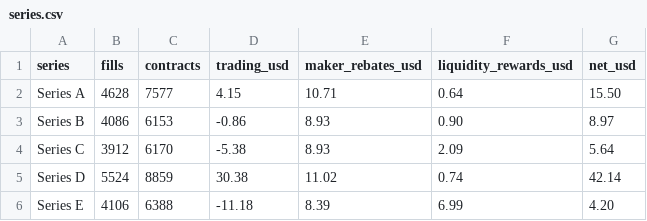
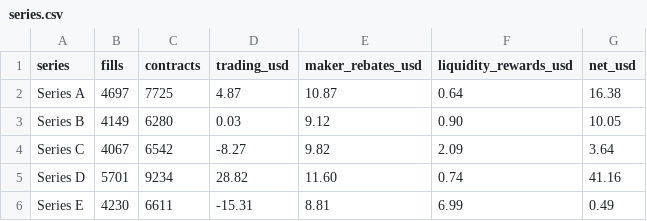
Before and after one commit to Tanuj-07/polymarket-market-making, a CSV file: data/series.csv, drawn as a sheet.

```diff
--- a/data/series.csv
+++ b/data/series.csv
@@ -1,6 +1,6 @@
 series,fills,contracts,trading_usd,maker_rebates_usd,liquidity_rewards_usd,net_usd
-Series A,4628,7577,4.15,10.71,0.64,15.50
-Series B,4086,6153,-0.86,8.93,0.90,8.97
-Series C,3912,6170,-5.38,8.93,2.09,5.64
-Series D,5524,8859,30.38,11.02,0.74,42.14
-Series E,4106,6388,-11.18,8.39,6.99,4.20
+Series A,4697,7725,4.87,10.87,0.64,16.38
+Series B,4149,6280,0.03,9.12,0.90,10.05
+Series C,4067,6542,-8.27,9.82,2.09,3.64
+Series D,5701,9234,28.82,11.60,0.74,41.16
+Series E,4230,6611,-15.31,8.81,6.99,0.49
```
Also changed, not shown: data/daily.csv, data/versions.csv, 8 other files.
